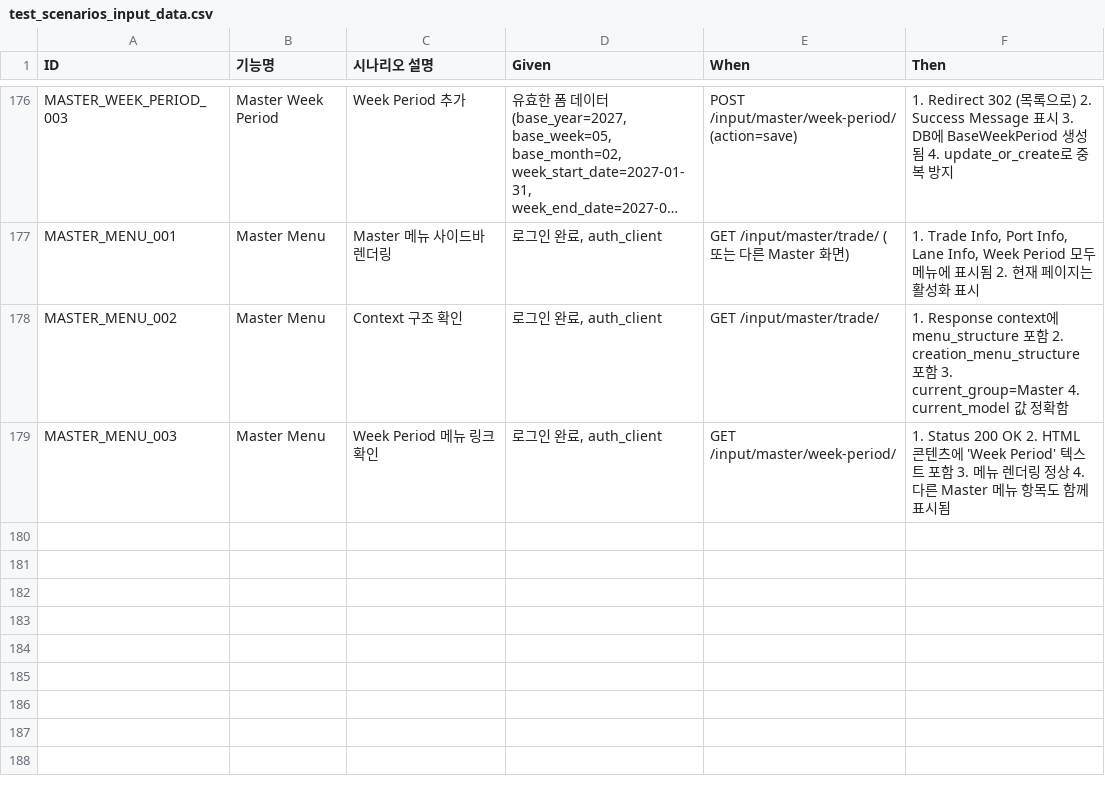
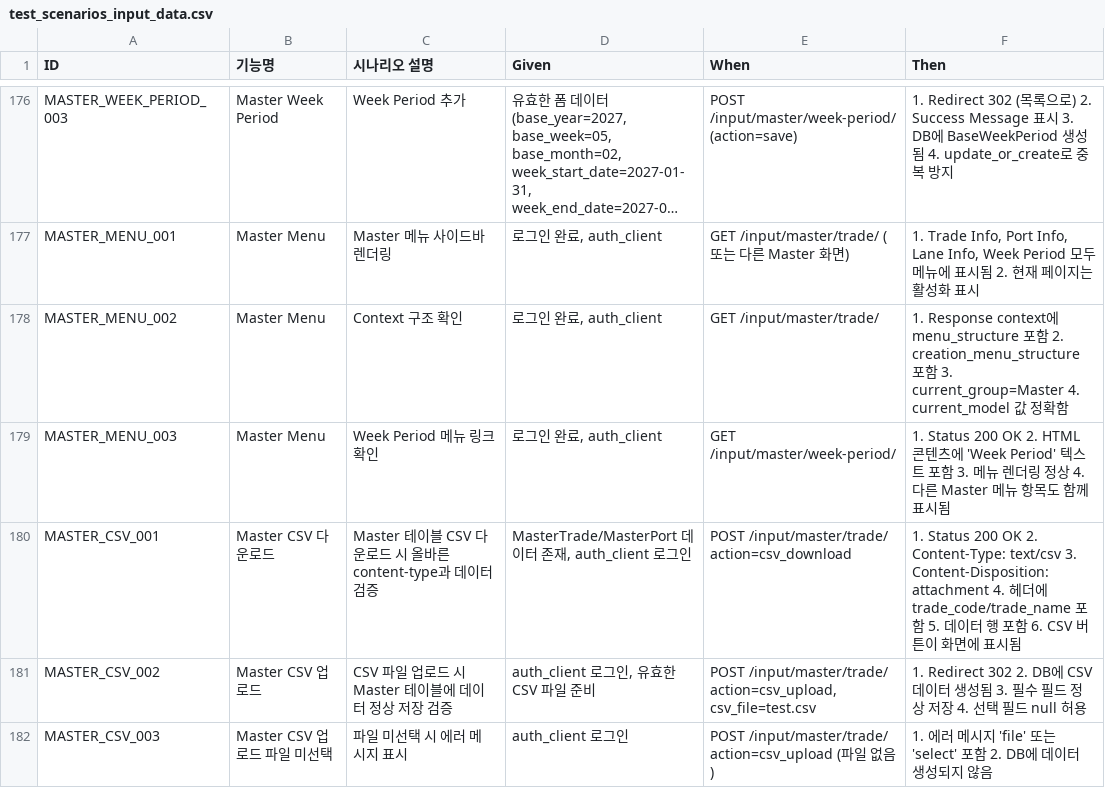
Before and after one commit to cbjsena/cascadingDemo, a CSV file: doc/test_scenarios/test_scenarios_input_data.csv, drawn as a sheet; only a part is shown, gaps mark what is left out; long unchanged cells end in ….

Commit message:
Add CSV import/export functionality; implement download and upload handlers for Master tables

```diff
--- a/doc/test_scenarios/test_scenarios_input_data.csv
+++ b/doc/test_scenarios/test_scenarios_input_data.csv
@@ -179 +179,4 @@ MASTER_MENU_002,Master Menu,Context 구조 확인,"로그인 완료, auth_client
 MASTER_MENU_003,Master Menu,Week Period 메뉴 링크 확인,"로그인 완료, auth_client",GET /input/master/week-period/,"1. Status 200 OK 2. HTML 콘텐츠에 'Week Period' 텍스트 포함 3. 메뉴 렌더링 정상 4. 다른 Master 메뉴 항목도 함께 표시됨"
+MASTER_CSV_001,Master CSV 다운로드,Master 테이블 CSV 다운로드 시 올바른 content-type과 데이터 검증,"MasterTrade/MasterPort 데이터 존재, auth_client 로그인","POST /input/master/trade/ action=csv_download","1. Status 200 OK 2. Content-Type: text/csv 3. Content-Disposition: attachment 4. 헤더에 trade_code/trade_name 포함 5. 데이터 행 포함 6. CSV 버튼이 화면에 표시됨"
+MASTER_CSV_002,Master CSV 업로드,CSV 파일 업로드 시 Master 테이블에 데이터 정상 저장 검증,"auth_client 로그인, 유효한 CSV 파일 준비","POST /input/master/trade/ action=csv_upload, csv_file=test.csv","1. Redirect 302 2. DB에 CSV 데이터 생성됨 3. 필수 필드 정상 저장 4. 선택 필드 null 허용"
+MASTER_CSV_003,Master CSV 업로드 파일 미선택,"파일 미선택 시 에러 메시지 표시","auth_client 로그인","POST /input/master/trade/ action=csv_upload (파일 없음)","1. 에러 메시지 'file' 또는 'select' 포함 2. DB에 데이터 생성되지 않음"
```
Also changed, not shown: 4 other files.
